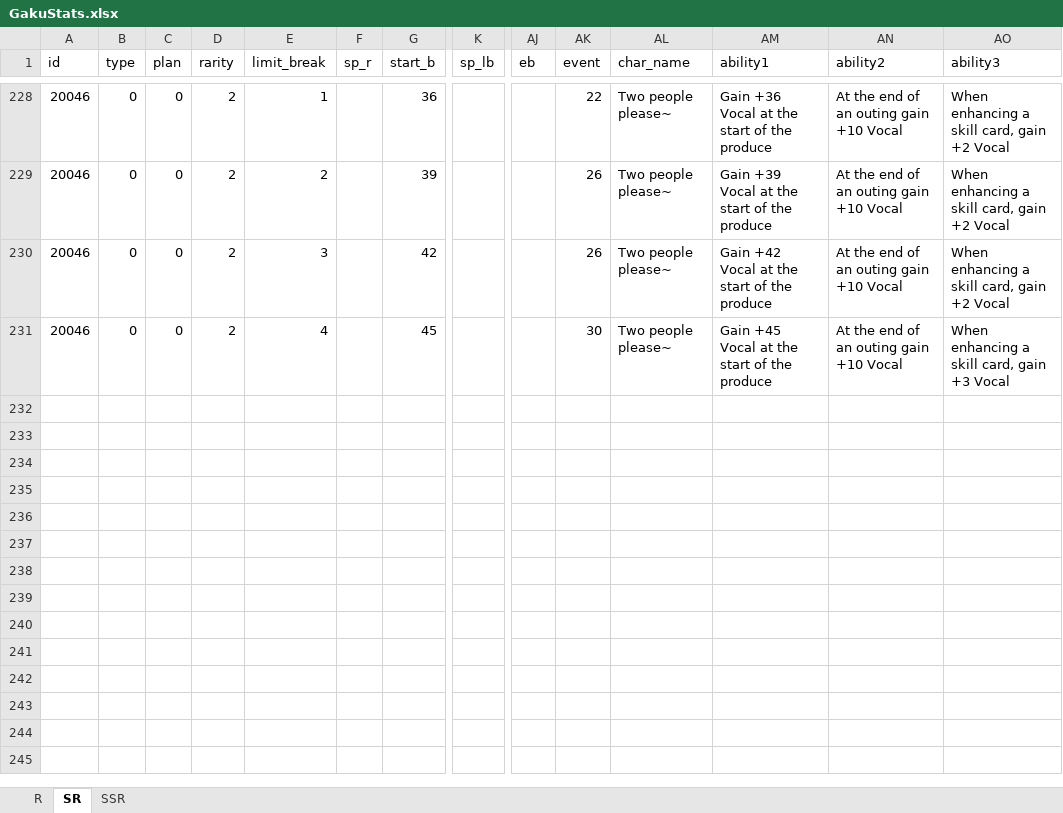
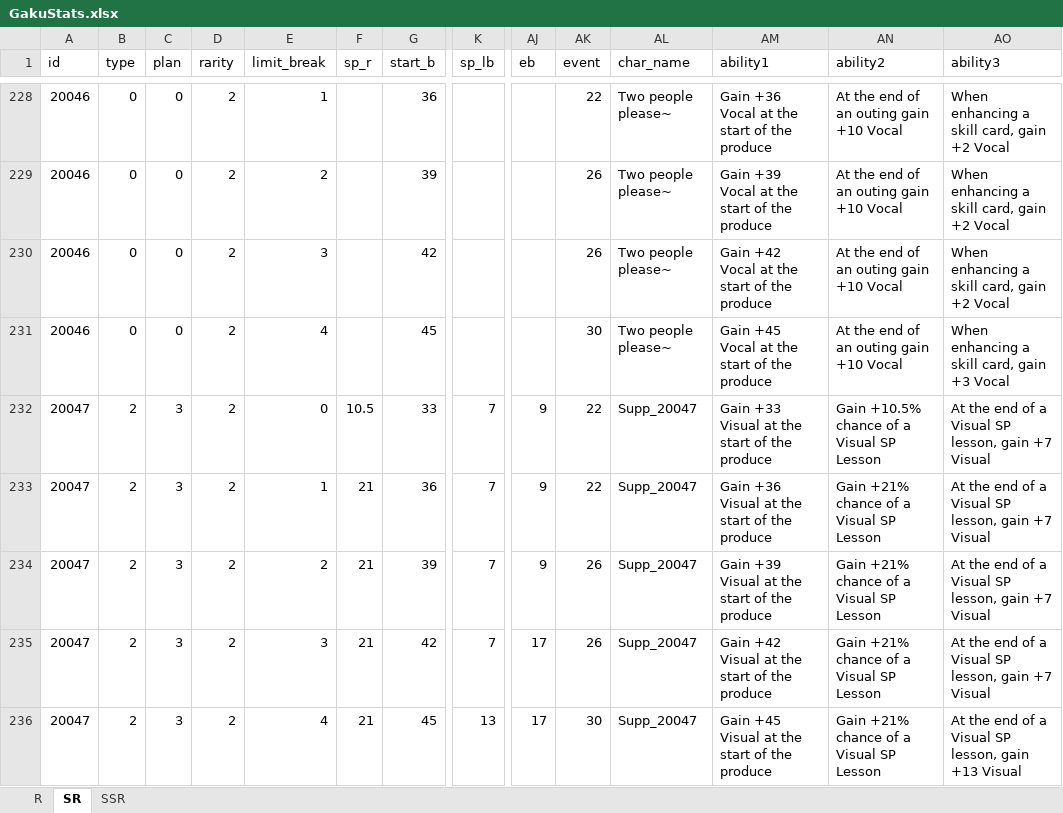
Before and after one commit to ChunAlt/gakumas-tierlist-resources, an Excel workbook: GakuConverter/GakuStats.xlsx, sheet SR, drawn as a sheet; only a part is shown, gaps mark what is left out; values as stored, in another font and other column widths than the file's, no borders; rows hold the shown columns only; the diff names each change by its address in the sheet, - before the commit and + after, or states it on an @@ line.

```diff
--- a/GakuConverter/GakuStats.xlsx (sheet SR)
+++ b/GakuConverter/GakuStats.xlsx (sheet SR)
+row 232: 20047 | 2 | 3 | 2 | 0 | 10.5 | 33 | 7 | 9 | 22 | Supp_20047 | Gain +33 Visual at the start of the produce | Gain +10.5% chance of a Visual SP Lesson | At the end of a Visual SP lesson, gain +7 Visual
+row 233: 20047 | 2 | 3 | 2 | 1 | 21 | 36 | 7 | 9 | 22 | Supp_20047 | Gain +36 Visual at the start of the produce | Gain +21% chance of a Visual SP Lesson | At the end of a Visual SP lesson, gain +7 Visual
+row 234: 20047 | 2 | 3 | 2 | 2 | 21 | 39 | 7 | 9 | 26 | Supp_20047 | Gain +39 Visual at the start of the produce | Gain +21% chance of a Visual SP Lesson | At the end of a Visual SP lesson, gain +7 Visual
+row 235: 20047 | 2 | 3 | 2 | 3 | 21 | 42 | 7 | 17 | 26 | Supp_20047 | Gain +42 Visual at the start of the produce | Gain +21% chance of a Visual SP Lesson | At the end of a Visual SP lesson, gain +7 Visual
+row 236: 20047 | 2 | 3 | 2 | 4 | 21 | 45 | 13 | 17 | 30 | Supp_20047 | Gain +45 Visual at the start of the produce | Gain +21% chance of a Visual SP Lesson | At the end of a Visual SP lesson, gain +13 Visual
```
Also changed, not shown: sheet SSR, 15 other files.
